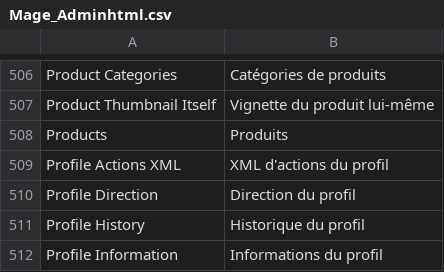
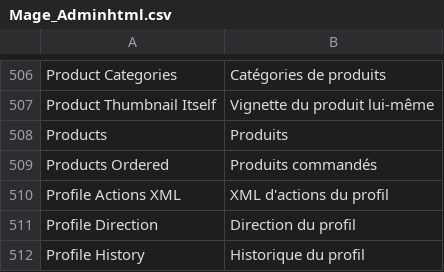
Before and after one commit to tharibo/cabjoa, a CSV file: app/locale/fr_FR/Mage_Adminhtml.csv, drawn as a sheet; only a part is shown, gaps mark what is left out; the shorter side is filled out with more unchanged rows; the diff names each change by its address in the sheet, - before the commit and + after, or states it on an @@ line.

Commit message:
Ajout "Products Ordered"

```diff
--- a/app/locale/fr_FR/Mage_Adminhtml.csv
+++ b/app/locale/fr_FR/Mage_Adminhtml.csv
+row 509: Products Ordered | Produits commandés
```
